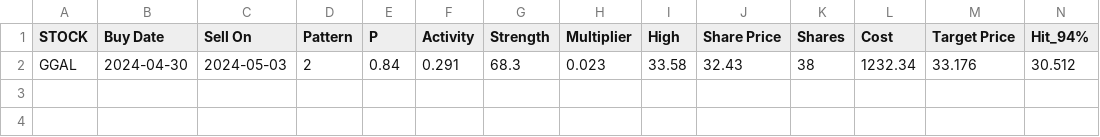
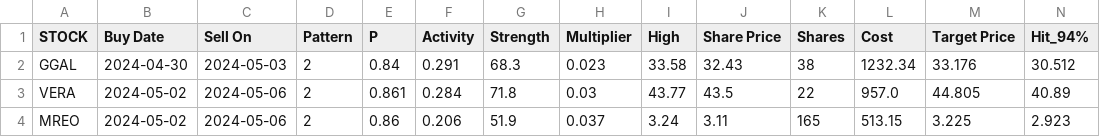
Before and after one commit to p-norris/swing_trades, a CSV file: src/positions.csv, drawn as a sheet; only a part is shown; rows hold the shown columns only; the diff names each change by its address in the sheet, - before the commit and + after, or states it on an @@ line.

Commit message:
updating file

```diff
--- a/src/positions.csv
+++ b/src/positions.csv
+row 3: VERA | 2024-05-02 | 2024-05-06 | 2 | 0.861 | 0.284 | 71.8 | 0.03 | 43.77 | 43.5 | 22 | 957.0 | 44.805 | 40.89
+row 4: MREO | 2024-05-02 | 2024-05-06 | 2 | 0.86 | 0.206 | 51.9 | 0.037 | 3.24 | 3.11 | 165 | 513.15 | 3.225 | 2.923
```
